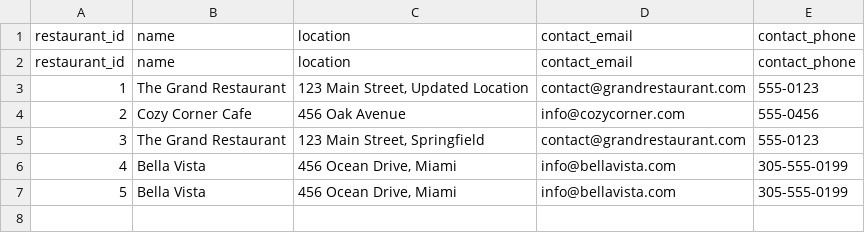
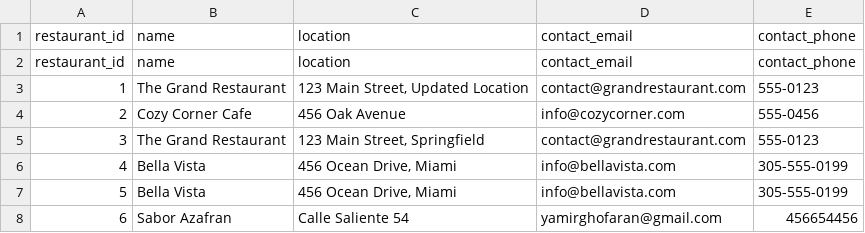
Before and after one commit to yamirghofran/valinor, a CSV file: data/restaurants.csv, drawn as a sheet; the diff names each change by its address in the sheet, - before the commit and + after, or states it on an @@ line.

```diff
--- a/data/restaurants.csv
+++ b/data/restaurants.csv
+row 8: 6 | Sabor Azafran | Calle Saliente 54 | yamirghofaran@gmail.com | 456654456
```
Also changed, not shown: data/user_sessions.csv, data/users.csv, 3 other files.
